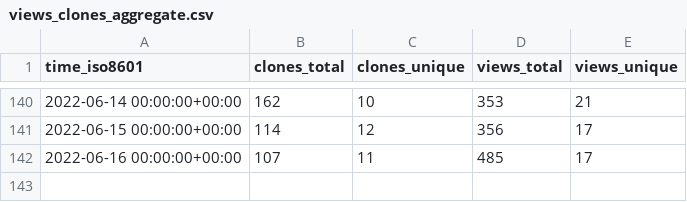
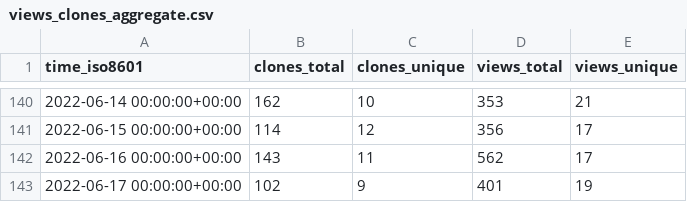
Before and after one commit to ethyca/fides-stats, a CSV file: ethyca/fidesops/ghrs-data/views_clones_aggregate.csv, drawn as a sheet; only a part is shown, gaps mark what is left out.

```diff
--- a/ethyca/fidesops/ghrs-data/views_clones_aggregate.csv
+++ b/ethyca/fidesops/ghrs-data/views_clones_aggregate.csv
@@ -141,2 +141,3 @@ time_iso8601,clones_total,clones_unique,views_total,views_unique
 2022-06-15 00:00:00+00:00,114,12,356,17
-2022-06-16 00:00:00+00:00,107,11,485,17
+2022-06-16 00:00:00+00:00,143,11,562,17
+2022-06-17 00:00:00+00:00,102,9,401,19
```
Also changed, not shown: 1 other file.
